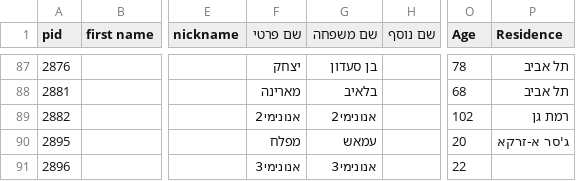
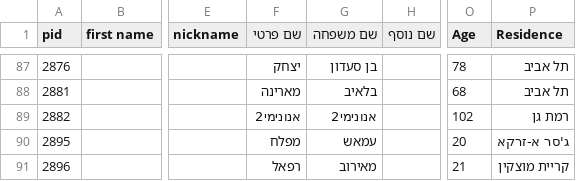
Before and after one commit to yuval-harpaz/alarms, a CSV file: data/oct7database_additional.csv, drawn as a sheet; only a part is shown, gaps mark what is left out; the diff names each change by its address in the sheet, - before the commit and + after, or states it on an @@ line.

Commit message:
meirov

```diff
--- a/data/oct7database_additional.csv
+++ b/data/oct7database_additional.csv
-F91 (שם פרטי): אנונימי3
+F91 (שם פרטי): רפאל
-G91 (שם משפחה): אנונימי3
+G91 (שם משפחה): מאירוב
-O91 (Age): 22
+O91 (Age): 21
-P91 (Residence): (empty)
+P91 (Residence): קריית מוצקין
```
